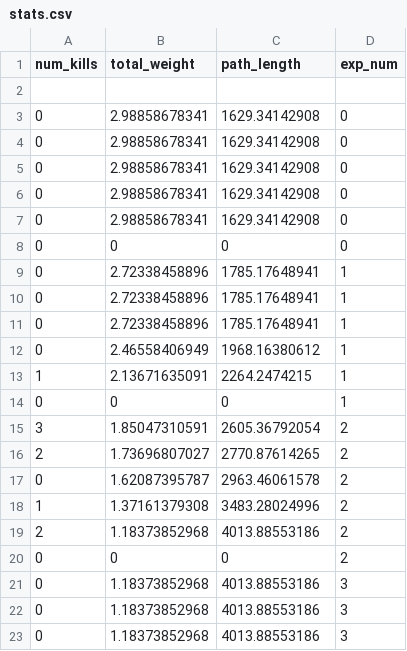
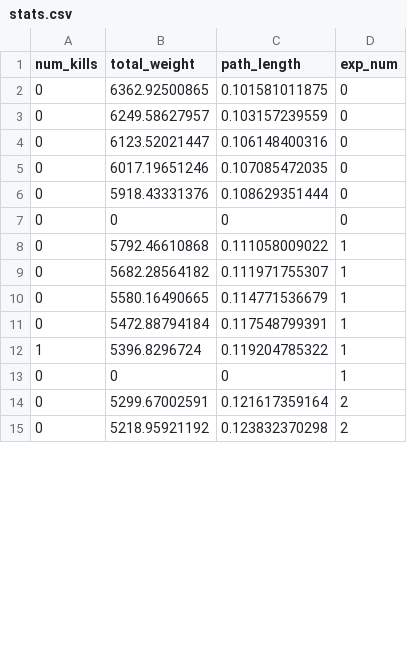
Before and after one commit to stablum/soa, a CSV file: stats.csv, drawn as a sheet; only a part is shown; the diff covers the shown part only.

```diff
--- a/stats.csv
+++ b/stats.csv
@@ -1,23 +1,15 @@
 num_kills,total_weight,path_length,exp_num
-
-0,2.98858678341,1629.34142908,0
-0,2.98858678341,1629.34142908,0
-0,2.98858678341,1629.34142908,0
-0,2.98858678341,1629.34142908,0
-0,2.98858678341,1629.34142908,0
+0,6362.92500865,0.101581011875,0
+0,6249.58627957,0.103157239559,0
+0,6123.52021447,0.106148400316,0
+0,6017.19651246,0.107085472035,0
+0,5918.43331376,0.108629351444,0
 0,0,0,0
-0,2.72338458896,1785.17648941,1
-0,2.72338458896,1785.17648941,1
-0,2.72338458896,1785.17648941,1
-0,2.46558406949,1968.16380612,1
-1,2.13671635091,2264.2474215,1
+0,5792.46610868,0.111058009022,1
+0,5682.28564182,0.111971755307,1
+0,5580.16490665,0.114771536679,1
+0,5472.88794184,0.117548799391,1
+1,5396.8296724,0.119204785322,1
 0,0,0,1
-3,1.85047310591,2605.36792054,2
-2,1.73696807027,2770.87614265,2
-0,1.62087395787,2963.46061578,2
-1,1.37161379308,3483.28024996,2
-2,1.18373852968,4013.88553186,2
-0,0,0,2
-0,1.18373852968,4013.88553186,3
-0,1.18373852968,4013.88553186,3
-0,1.18373852968,4013.88553186,3
+0,5299.67002591,0.121617359164,2
+0,5218.95921192,0.123832370298,2
```
Also changed, not shown: 3 added rows and 15 removed rows elsewhere in this file, 2 other files.
